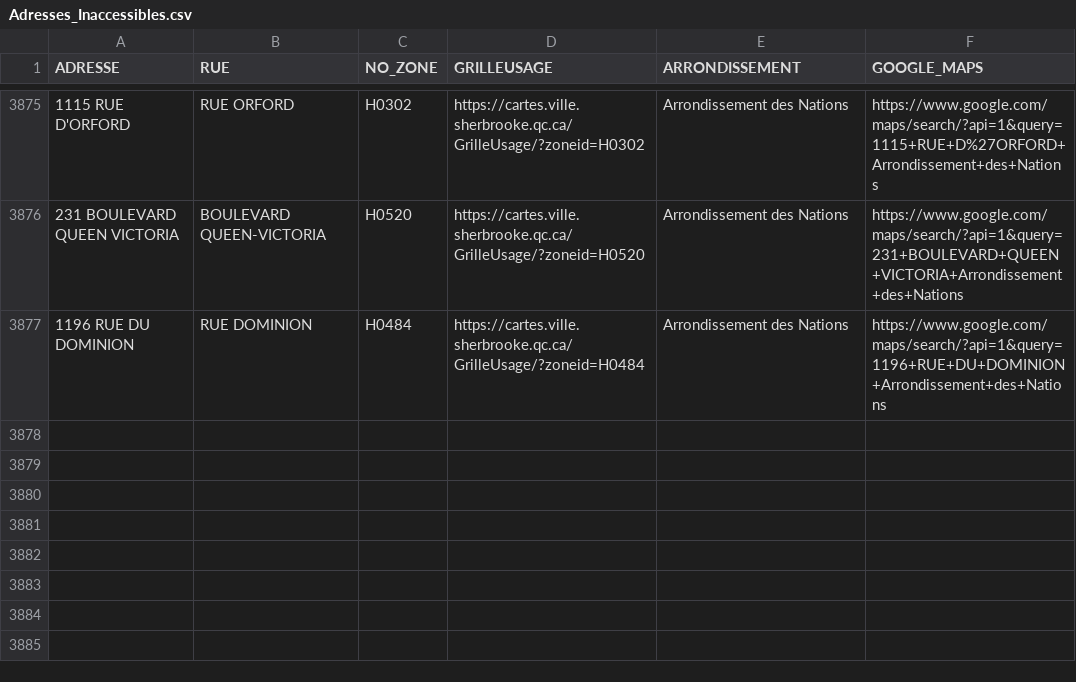
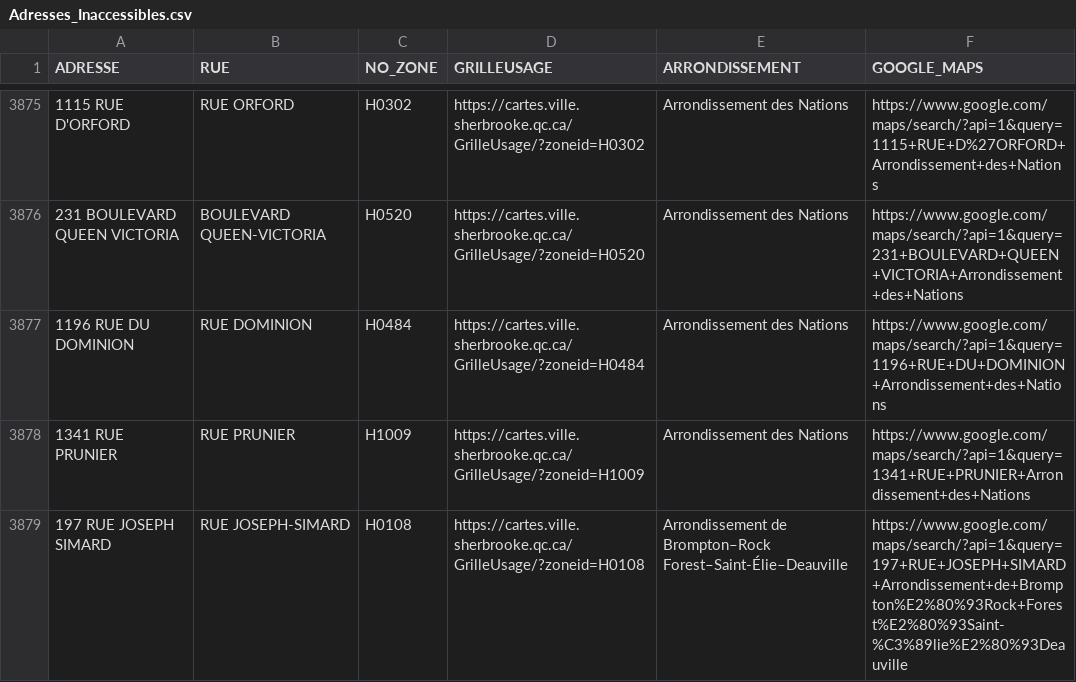
Before and after one commit to KBAILEY90/Prospection, a CSV file: data/Adresses_Inaccessibles.csv, drawn as a sheet; only a part is shown, gaps mark what is left out; the diff names each change by its address in the sheet, - before the commit and + after, or states it on an @@ line.

```diff
--- a/data/Adresses_Inaccessibles.csv
+++ b/data/Adresses_Inaccessibles.csv
+row 3878: 1341 RUE PRUNIER | RUE PRUNIER | H1009 | https://cartes.ville.sherbrooke.qc.ca/GrilleUsage/?zoneid=H1009 | Arrondissement des Nations | https://www.google.com/maps/search/?api=1&query=1341+RUE+PRUNIER+Arrondissement+des+Nations
+row 3879: 197 RUE JOSEPH SIMARD | RUE JOSEPH-SIMARD | H0108 | https://cartes.ville.sherbrooke.qc.ca/GrilleUsage/?zoneid=H0108 | Arrondissement de Brompton–Rock Forest–Saint-Élie–Deauville | https://www.google.com/maps/search/?api=1&query=197+RUE+JOSEPH+SIMARD+Arrondissement+de+Brompton%E2%80%93Rock+Forest%E2%80%93Saint-%C3%89lie%E2%80%93Deauville
```
